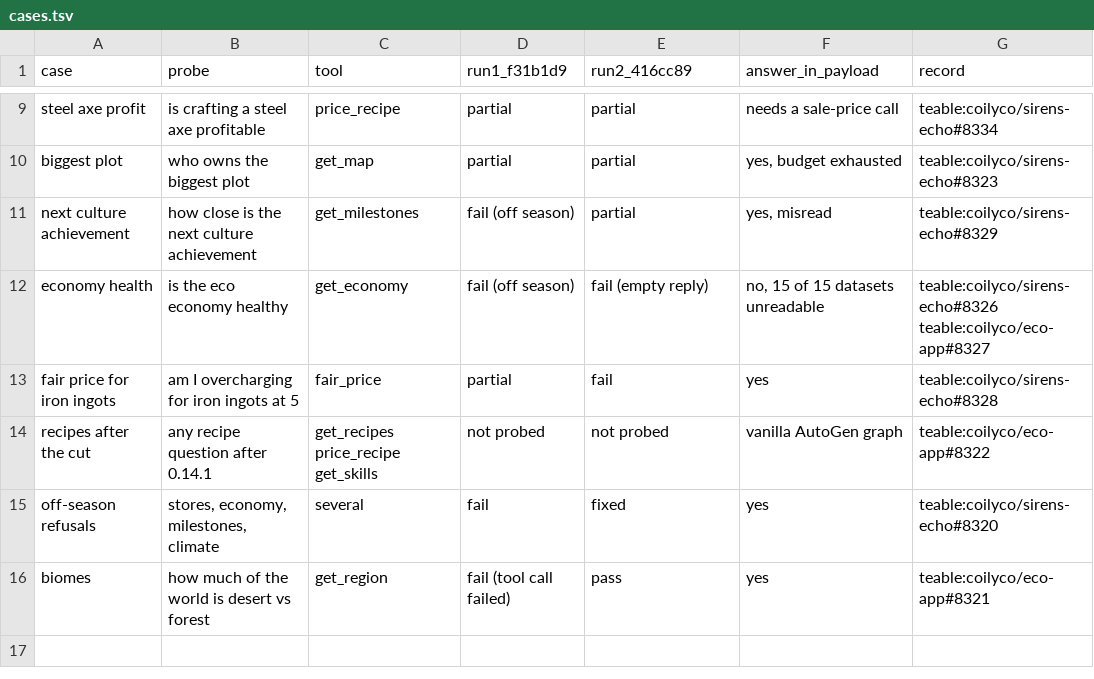
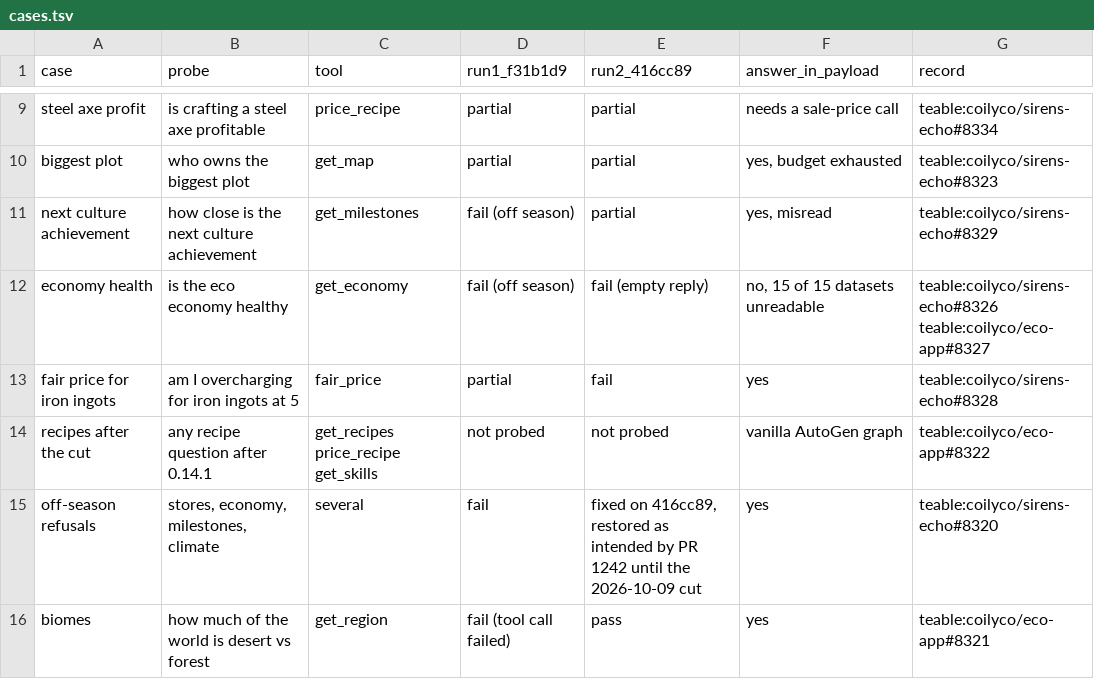
Before and after one commit to coilyco/sirens-echo, a TSV file: eval/eco-tools-2026-09-27/cases.tsv, drawn as a sheet; only a part is shown, gaps mark what is left out.

```diff
--- a/eval/eco-tools-2026-09-27/cases.tsv
+++ b/eval/eco-tools-2026-09-27/cases.tsv
@@ -14,3 +14,3 @@ fair price for iron ingots	am I overcharging for iron ingots at 5	fair_price	par
 recipes after the cut	any recipe question after 0.14.1	get_recipes price_recipe get_skills	not probed	not probed	vanilla AutoGen graph	teable:coilyco/eco-app#8322
-off-season refusals	stores, economy, milestones, climate	several	fail	fixed	yes	teable:coilyco/sirens-echo#8320
+off-season refusals	stores, economy, milestones, climate	several	fail	fixed on 416cc89, restored as intended by PR 1242 until the 2026-10-09 cut	yes	teable:coilyco/sirens-echo#8320
 biomes	how much of the world is desert vs forest	get_region	fail (tool call failed)	pass	yes	teable:coilyco/eco-app#8321
```
